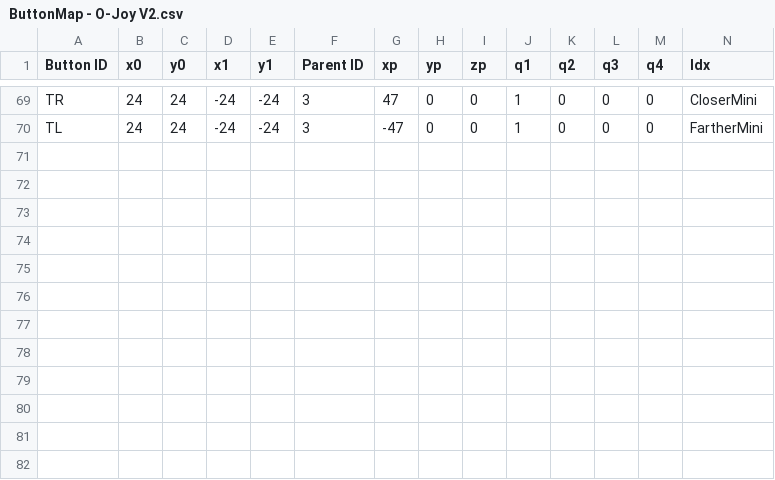
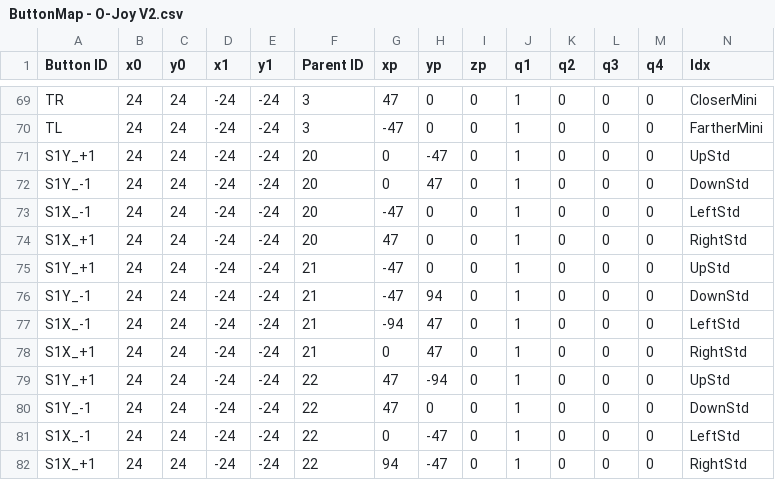
Before and after one commit to enunezs/DiegeticGazeControl, a CSV file: src/diegetic_button_pkg/button_maps/ButtonMap - O-Joy V2.csv, drawn as a sheet; only a part is shown, gaps mark what is left out; rows hold the shown columns only; the diff names each change by its address in the sheet, - before the commit and + after, or states it on an @@ line.

```diff
--- a/src/diegetic_button_pkg/button_maps/ButtonMap - O-Joy V2.csv
+++ b/src/diegetic_button_pkg/button_maps/ButtonMap - O-Joy V2.csv
+row 71: S1Y_+1 | 24 | 24 | -24 | -24 | 20 | 0 | -47 | 0 | 1 | 0 | 0 | 0 | UpStd
+row 72: S1Y_-1 | 24 | 24 | -24 | -24 | 20 | 0 | 47 | 0 | 1 | 0 | 0 | 0 | DownStd
+row 73: S1X_-1 | 24 | 24 | -24 | -24 | 20 | -47 | 0 | 0 | 1 | 0 | 0 | 0 | LeftStd
+row 74: S1X_+1 | 24 | 24 | -24 | -24 | 20 | 47 | 0 | 0 | 1 | 0 | 0 | 0 | RightStd
+row 75: S1Y_+1 | 24 | 24 | -24 | -24 | 21 | -47 | 0 | 0 | 1 | 0 | 0 | 0 | UpStd
+row 76: S1Y_-1 | 24 | 24 | -24 | -24 | 21 | -47 | 94 | 0 | 1 | 0 | 0 | 0 | DownStd
+row 77: S1X_-1 | 24 | 24 | -24 | -24 | 21 | -94 | 47 | 0 | 1 | 0 | 0 | 0 | LeftStd
+row 78: S1X_+1 | 24 | 24 | -24 | -24 | 21 | 0 | 47 | 0 | 1 | 0 | 0 | 0 | RightStd
+row 79: S1Y_+1 | 24 | 24 | -24 | -24 | 22 | 47 | -94 | 0 | 1 | 0 | 0 | 0 | UpStd
+row 80: S1Y_-1 | 24 | 24 | -24 | -24 | 22 | 47 | 0 | 0 | 1 | 0 | 0 | 0 | DownStd
+row 81: S1X_-1 | 24 | 24 | -24 | -24 | 22 | 0 | -47 | 0 | 1 | 0 | 0 | 0 | LeftStd
+row 82: S1X_+1 | 24 | 24 | -24 | -24 | 22 | 94 | -47 | 0 | 1 | 0 | 0 | 0 | RightStd
```
Also changed, not shown: 2 other files.
